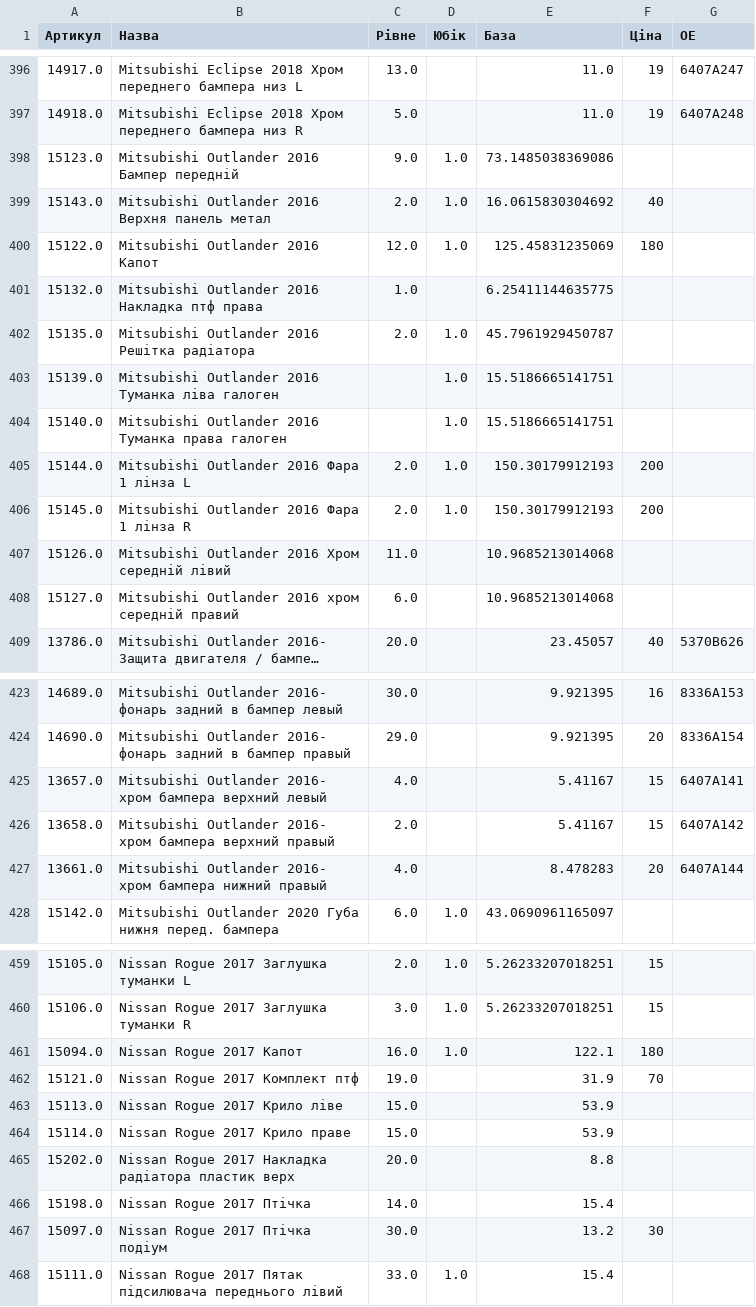
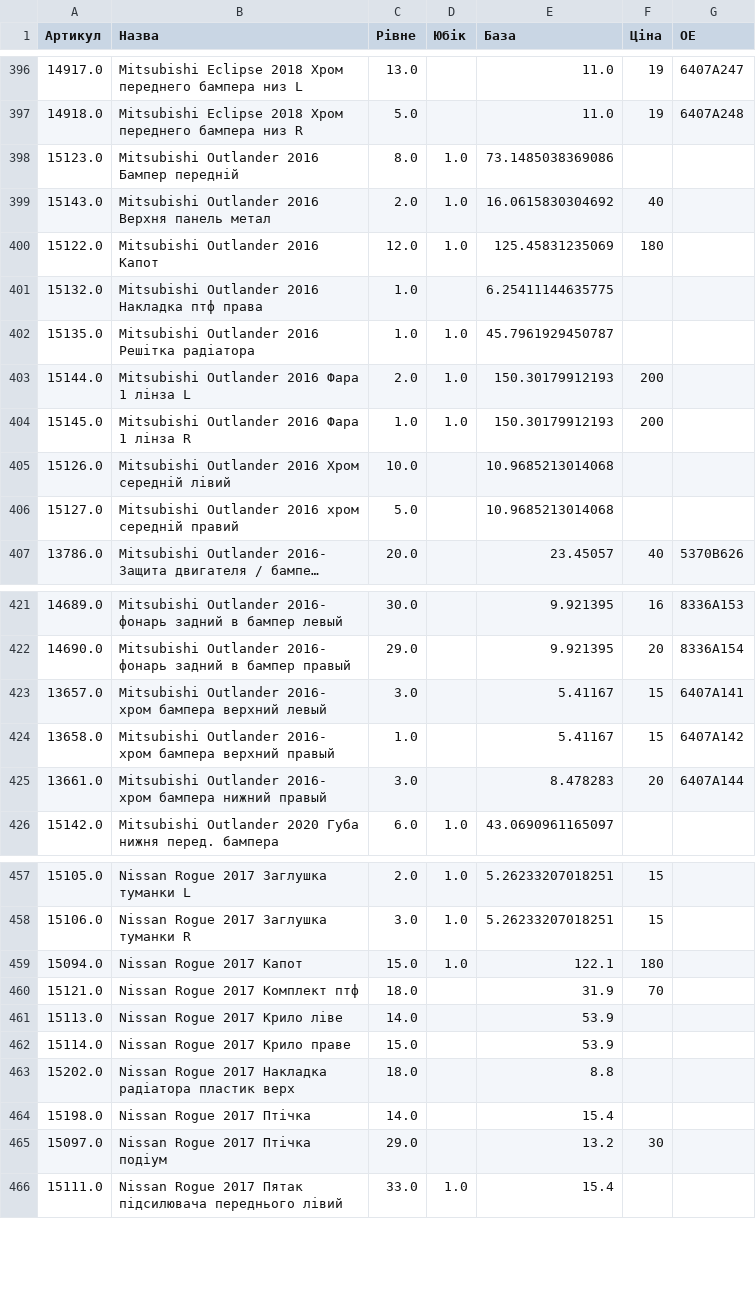
Before and after one commit to vladimircity/streamlitdepl, a CSV file: price.csv, drawn as a sheet; only a part is shown, gaps mark what is left out; long unchanged cells end in …; removed rows and columns are numbered as before the commit, all else as after; the diff covers the shown part only; the diff names each change by its address in the sheet, - before the commit and + after, or states it on an @@ line.

```diff
--- a/price.csv
+++ b/price.csv
-C398 (Рівне): 9.0
+C398 (Рівне): 8.0
-C402 (Рівне): 2.0
+C402 (Рівне): 1.0
-row 403: 15139.0 | Mitsubishi Outlander 2016 Туманка ліва галоген |  | 1.0 | 15.5186665141751
-row 404: 15140.0 | Mitsubishi Outlander 2016 Туманка права галоген |  | 1.0 | 15.5186665141751
-C404 (Рівне): 2.0
+C404 (Рівне): 1.0
-C405 (Рівне): 11.0
+C405 (Рівне): 10.0
-C406 (Рівне): 6.0
+C406 (Рівне): 5.0
-C423 (Рівне): 4.0
+C423 (Рівне): 3.0
-C424 (Рівне): 2.0
+C424 (Рівне): 1.0
-C425 (Рівне): 4.0
+C425 (Рівне): 3.0
-C459 (Рівне): 16.0
+C459 (Рівне): 15.0
-C460 (Рівне): 19.0
+C460 (Рівне): 18.0
-C461 (Рівне): 15.0
+C461 (Рівне): 14.0
-C463 (Рівне): 20.0
+C463 (Рівне): 18.0
-C465 (Рівне): 30.0
+C465 (Рівне): 29.0
```
Also changed, not shown: 66 edited cells elsewhere in this file.
